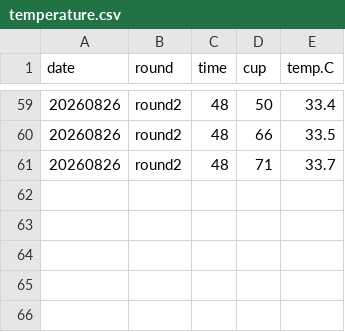
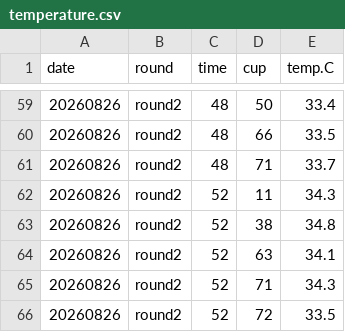
Before and after one commit to RobertsLab/manchester-hardening, a CSV file: data/final-lab-testing/temperature.csv, drawn as a sheet; only a part is shown, gaps mark what is left out.

```diff
--- a/data/final-lab-testing/temperature.csv
+++ b/data/final-lab-testing/temperature.csv
@@ -61 +61,6 @@ date,round,time,cup,temp.C
 20260826,round2,48,71,33.7
+20260826,round2,52,11,34.3
+20260826,round2,52,38,34.8
+20260826,round2,52,63,34.1
+20260826,round2,52,71,34.3
+20260826,round2,52,72,33.5
```
Also changed, not shown: data/final-lab-testing/final_lab_survival.csv.
